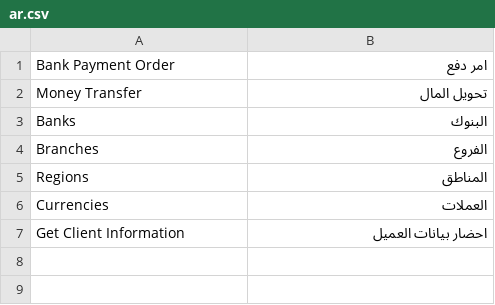
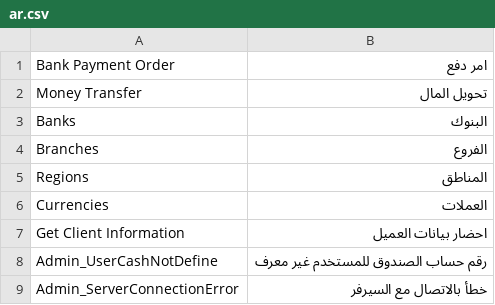
Before and after one commit to askmetoo/frappe_money_transfer, a CSV file: money_transfer/translations/ar.csv, drawn as a sheet; the diff names each change by its address in the sheet, - before the commit and + after, or states it on an @@ line.

```diff
--- a/money_transfer/translations/ar.csv
+++ b/money_transfer/translations/ar.csv
+row 8: Admin_UserCashNotDefine | رقم حساب الصندوق للمستخدم غير معرف
+row 9: Admin_ServerConnectionError | خطأ بالاتصال مع السيرفر
```
Also changed, not shown: 11 other files.
